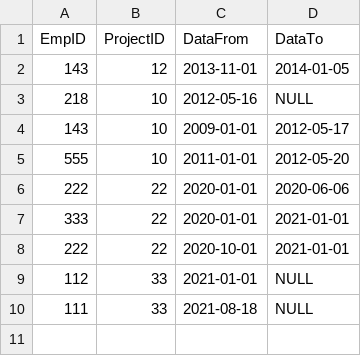
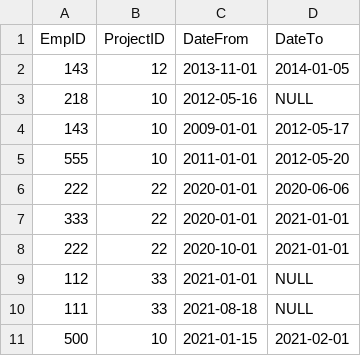
Before and after one commit to Ivan-Asdf/Ivan-Kolev-employees, a CSV file: data.csv, drawn as a sheet.

Commit message:
Fixed data -> date & calculate time together bug.

```diff
--- a/data.csv
+++ b/data.csv
@@ -1,2 +1,2 @@
-EmpID, ProjectID, DataFrom, DataTo
+EmpID, ProjectID, DateFrom, DateTo
 143, 12, 2013-11-01, 2014-01-05
@@ -10 +10,2 @@ EmpID, ProjectID, DataFrom, DataTo
 111, 33, 2021-08-18, NULL
+500, 10, 2021-01-15, 2021-02-01
```
Also changed, not shown: 1 other file.
